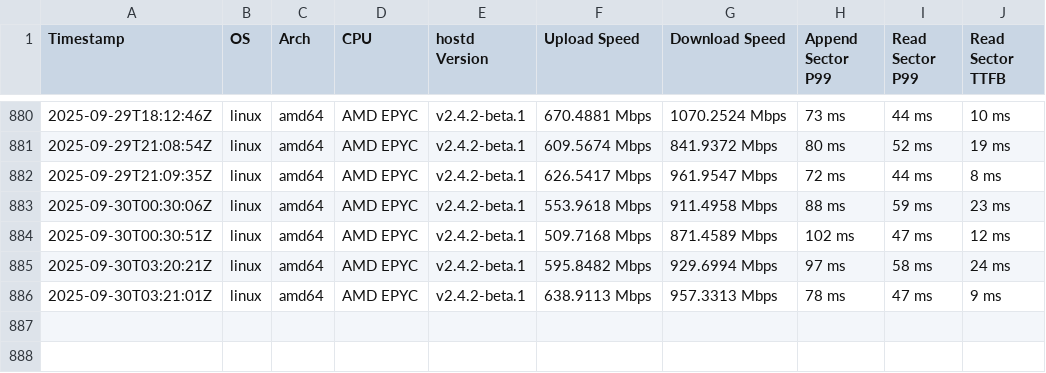
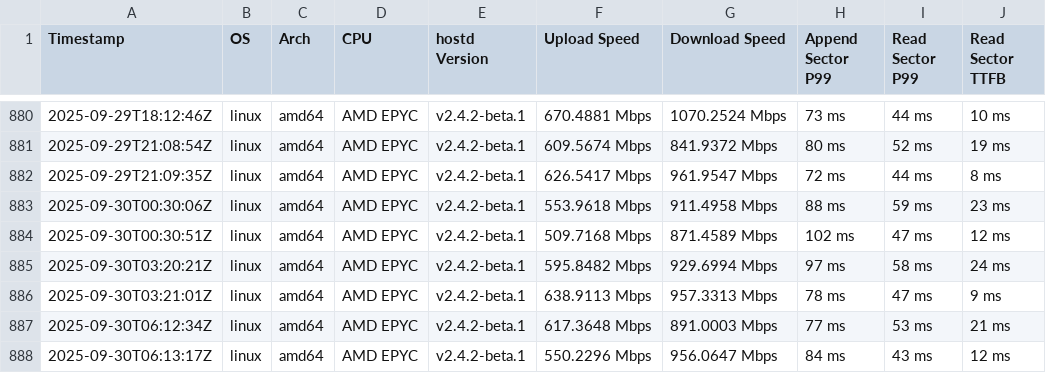
Before and after one commit to SiaFoundation/benchmark, a CSV file: results/rhp4.csv, drawn as a sheet; only a part is shown, gaps mark what is left out; the diff names each change by its address in the sheet, - before the commit and + after, or states it on an @@ line.

```diff
--- a/results/rhp4.csv
+++ b/results/rhp4.csv
+row 887: 2025-09-30T06:12:34Z | linux | amd64 | AMD EPYC | v2.4.2-beta.1 | 617.3648 Mbps | 891.0003 Mbps | 77 ms | 53 ms | 21 ms
+row 888: 2025-09-30T06:13:17Z | linux | amd64 | AMD EPYC | v2.4.2-beta.1 | 550.2296 Mbps | 956.0647 Mbps | 84 ms | 43 ms | 12 ms
```
Also changed, not shown: results/e2e.csv, results/rhp4.quic.csv.
